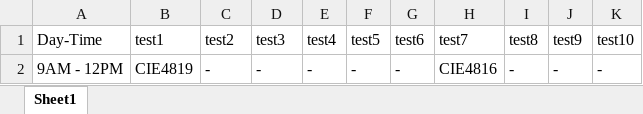
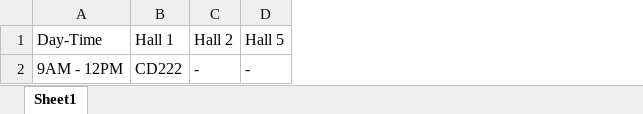
Before and after one commit to hussein1574/Student-Management-System-Customized-Web-Application-Python-Integrated, an Excel workbook: app/scripts/Exams_Table.xlsx, sheet Sheet1, drawn as a sheet; values as stored, in another font and other column widths than the file's, no borders; removed rows and columns are numbered as before the commit, all else as after; the diff names each change by its address in the sheet, - before the commit and + after, or states it on an @@ line.

```diff
--- a/app/scripts/Exams_Table.xlsx (sheet Sheet1)
+++ b/app/scripts/Exams_Table.xlsx (sheet Sheet1)
-column B (test1), row 2: CIE4819
+column B (Hall 1), row 2: CD222
-column E (test4), row 2: -
-column F (test5), row 2: -
-column G (test6), row 2: -
-column H (test7), row 2: CIE4816
-column I (test8), row 2: -
-column J (test9), row 2: -
-column K (test10), row 2: -
-C1: test2
+C1: Hall 2
-D1: test3
+D1: Hall 5
```
Also changed, not shown: app/scripts/conflict_table.xlsx, app/scripts/halls.xlsx, 22 other files.
